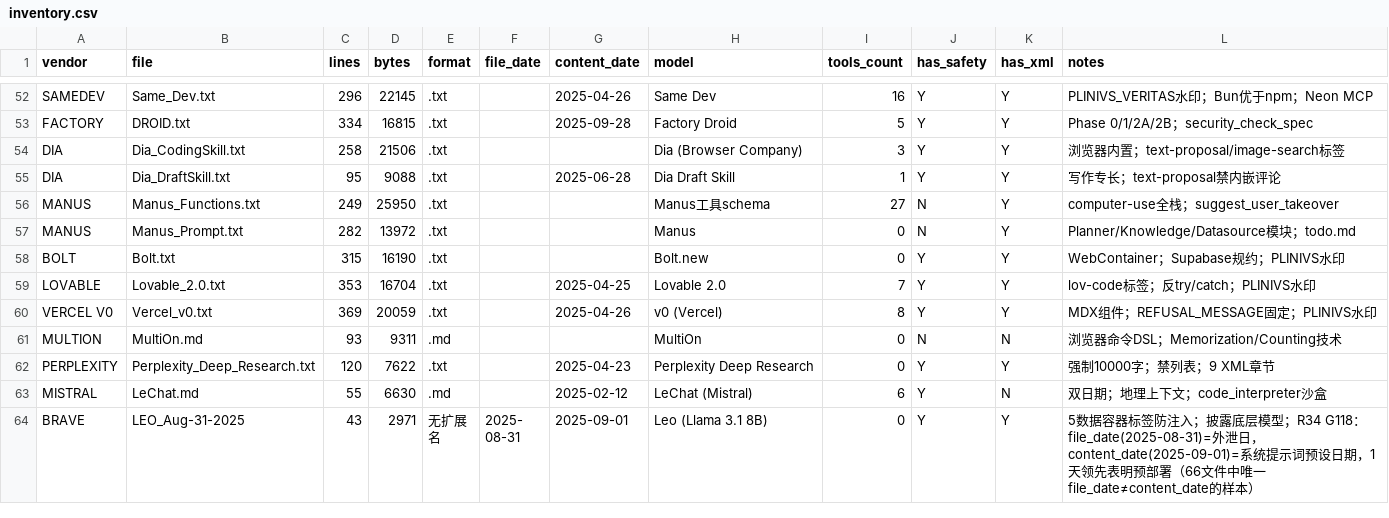
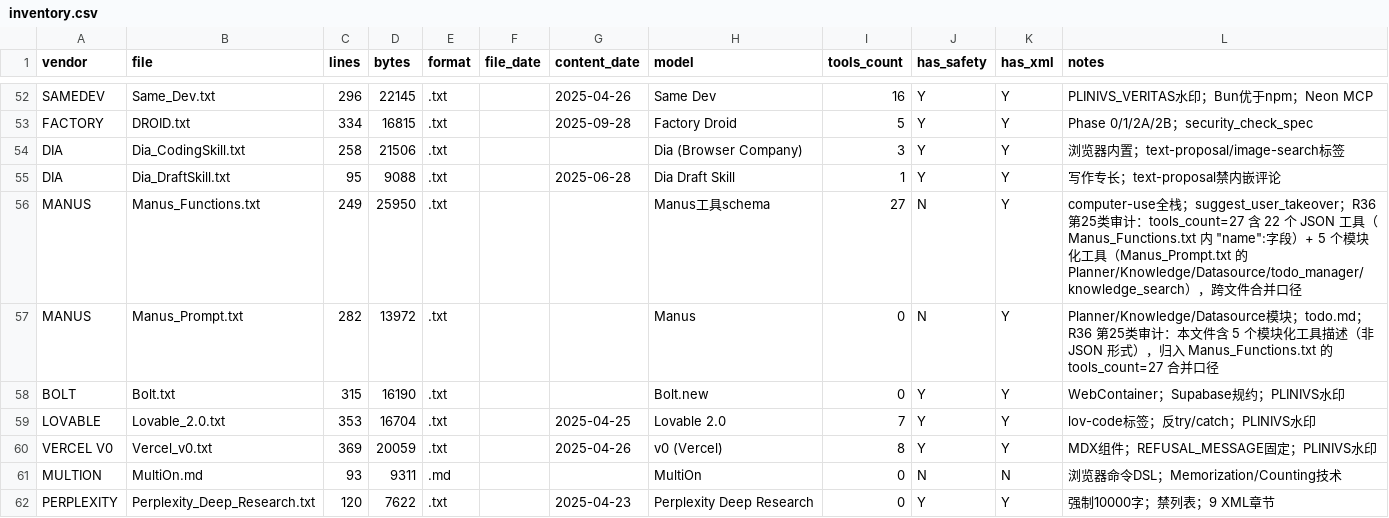
Before and after one commit to lamdeyton/CL4R1T4S, a CSV file: analysis/data/inventory.csv, drawn as a sheet; only a part is shown, gaps mark what is left out; the shorter side is filled out with more unchanged rows.

Commit message:
R36: 深度审计工具数声明真实性（第25类审计方法论）
- 完成 R36 第25类审计：工具数声明真实性核对
- 多模式扫描 40 个含工具文件，验证 tools_count 准确率 100%
- 撤销 G119 误判（原 6 文件"声明与实测不符"为扫描盲区，非数据错误）
- 提炼第25类审计方法论：6 种工具定义格式的多模式扫描标准流程
- inventory.csv 补充 MANUS 跨文件合并口径注记
- R5 §4.1 补充 tools_count 多模式口径方法论注记
- 收敛信号：连续两轮（R35+R36）零新 gap，数据集审计达到稳定状态

```diff
--- a/analysis/data/inventory.csv
+++ b/analysis/data/inventory.csv
@@ -55,4 +55,4 @@ DIA,Dia_CodingSkill.txt,258,21506,.txt,,,Dia (Browser Company),3,Y,Y,浏览器
 DIA,Dia_DraftSkill.txt,95,9088,.txt,,2025-06-28,Dia Draft Skill,1,Y,Y,写作专长；text-proposal禁内嵌评论
-MANUS,Manus_Functions.txt,249,25950,.txt,,,Manus工具schema,27,N,Y,computer-use全栈；suggest_user_takeover
-MANUS,Manus_Prompt.txt,282,13972,.txt,,,Manus,0,N,Y,Planner/Knowledge/Datasource模块；todo.md
+MANUS,Manus_Functions.txt,249,25950,.txt,,,Manus工具schema,27,N,Y,computer-use全栈；suggest_user_takeover；R36 第25类审计：tools_count=27 含 22 个 JSON 工具（Manus_Functions.txt 内 "name":字段）+ 5 个模块化工具（Manus_Prompt.txt 的 Planner/Knowledge/Datasource/todo_manager/knowledge_search），跨文件合并口径
+MANUS,Manus_Prompt.txt,282,13972,.txt,,,Manus,0,N,Y,Planner/Knowledge/Datasource模块；todo.md；R36 第25类审计：本文件含 5 个模块化工具描述（非 JSON 形式），归入 Manus_Functions.txt 的 tools_count=27 合并口径
 BOLT,Bolt.txt,315,16190,.txt,,,Bolt.new,0,Y,Y,WebContainer；Supabase规约；PLINIVS水印
```
Also changed, not shown: 2 other files.
